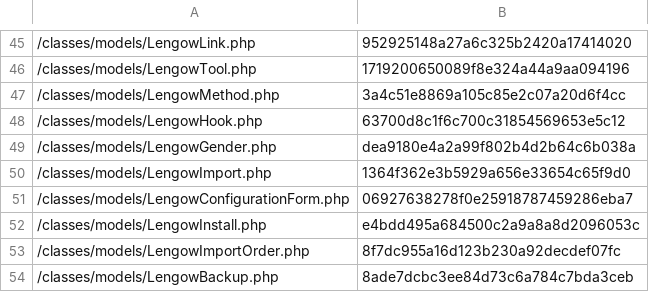
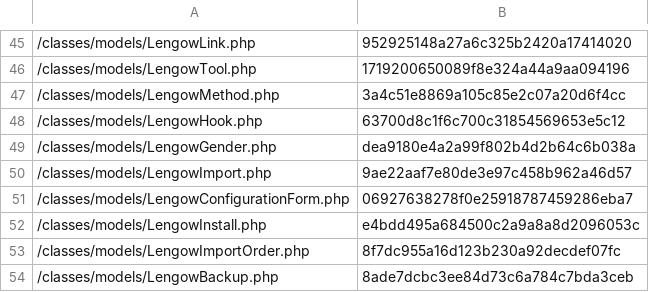
Before and after one commit to lengow/plugin-prestashop, a CSV file: toolbox/checkmd5.csv, drawn as a sheet; only a part is shown, gaps mark what is left out.

```diff
--- a/toolbox/checkmd5.csv
+++ b/toolbox/checkmd5.csv
@@ -49,3 +49,3 @@
 /classes/models/LengowGender.php|dea9180e4a2a99f802b4d2b64c6b038a
-/classes/models/LengowImport.php|1364f362e3b5929a656e33654c65f9d0
+/classes/models/LengowImport.php|9ae22aaf7e80de3e97c458b962a46d57
 /classes/models/LengowConfigurationForm.php|06927638278f0e25918787459286eba7
```
Also changed, not shown: 1 other file.
